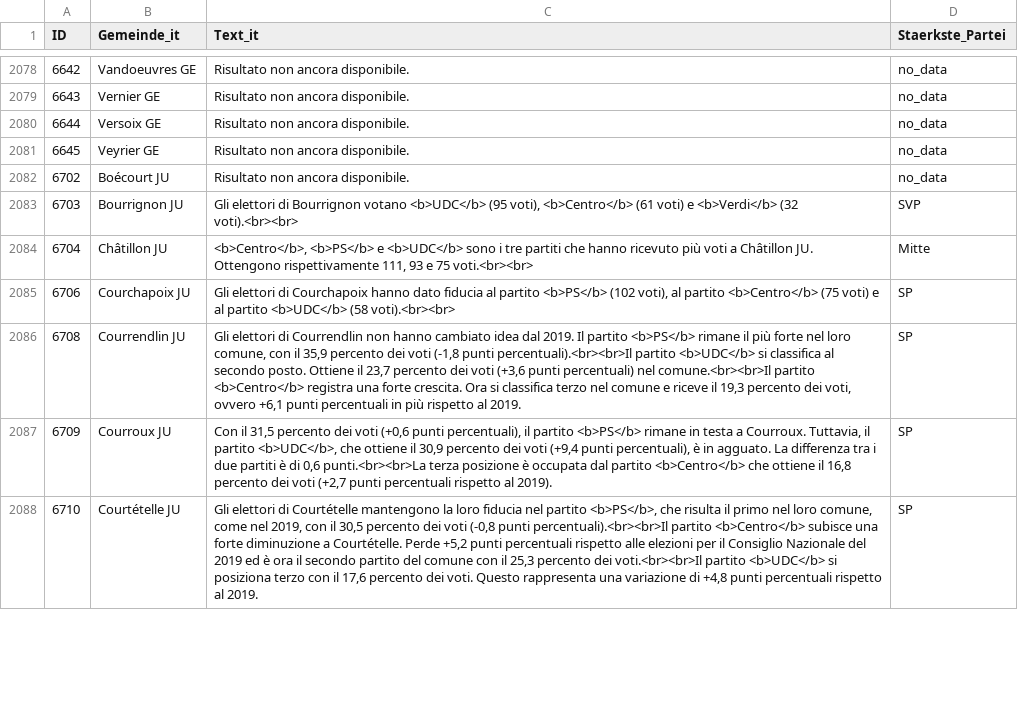
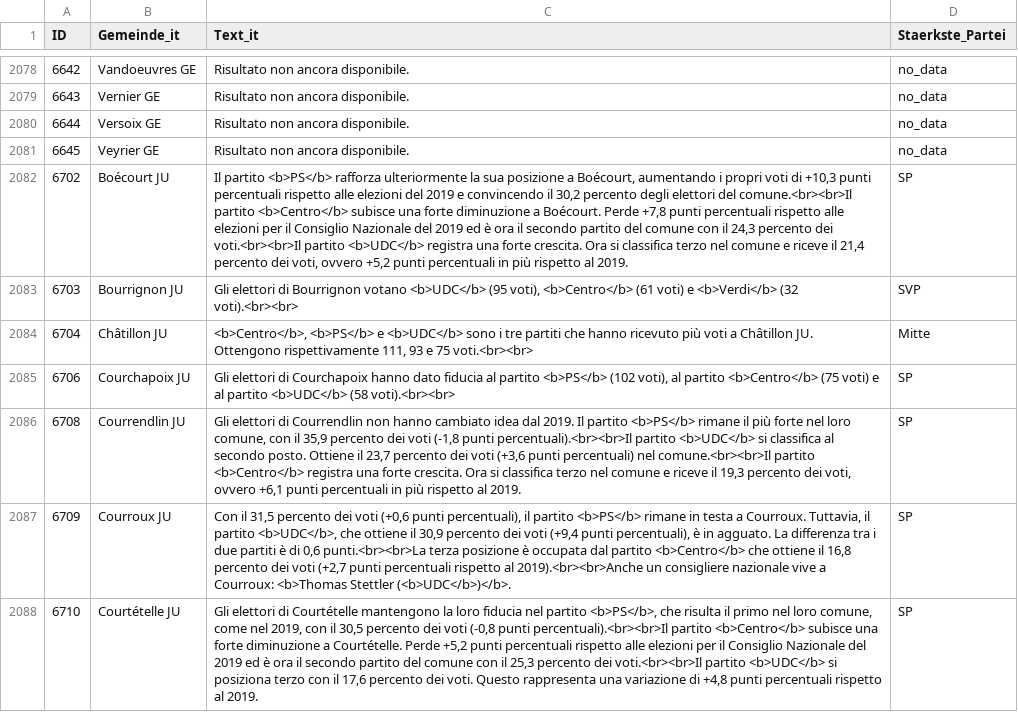
Before and after one commit to awp-finanznachrichten/sda_eidgenoessische_wahlen_datafeed, a CSV file: Output/nationalrat_ergebnisse_gemeinden_urlena_it.csv, drawn as a sheet; only a part is shown, gaps mark what is left out; the diff covers the shown part only; the diff names each change by its address in the sheet, - before the commit and + after, or states it on an @@ line.

```diff
--- a/Output/nationalrat_ergebnisse_gemeinden_urlena_it.csv
+++ b/Output/nationalrat_ergebnisse_gemeinden_urlena_it.csv
-C2082 (Text_it): Risultato non ancora disponibile.
+C2082 (Text_it): Il partito <b>PS</b> rafforza ulteriormente la sua posizione a Boécourt, aumentando i propri voti di +10,3 punti percentuali rispetto alle elezioni del 2019 e convincendo il 30,2 percento degli elettori del comune.<br><br>Il partito <b>Centro</b> subisce una forte diminuzione a Boécourt. Perde +7,8 punti percentuali rispetto alle elezioni per il Consiglio Nazionale del 2019 ed è ora il secondo partito del comune con il 24,3 percento dei voti.<br><br>Il partito <b>UDC</b> registra una forte crescita. Ora si classifica terzo nel comune e riceve il 21,4 percento dei voti, ovvero +5,2 punti percentuali in più rispetto al 2019.
-D2082 (Staerkste_Partei): no_data
+D2082 (Staerkste_Partei): SP
-C2087 (Text_it): …rispetto al 2019).
+C2087 (Text_it): …rispetto al 2019).<br><br>Anche un consigliere nazionale vive a Courroux: <b>Thomas Stettler (<b>UDC</b>)</b>.
```
Also changed, not shown: 22 edited cells elsewhere in this file, Output/nationalrat_ergebnisse_gemeinden_urlena_de.csv, Output/nationalrat_ergebnisse_gemeinden_urlena_fr.csv, 6 other files.
